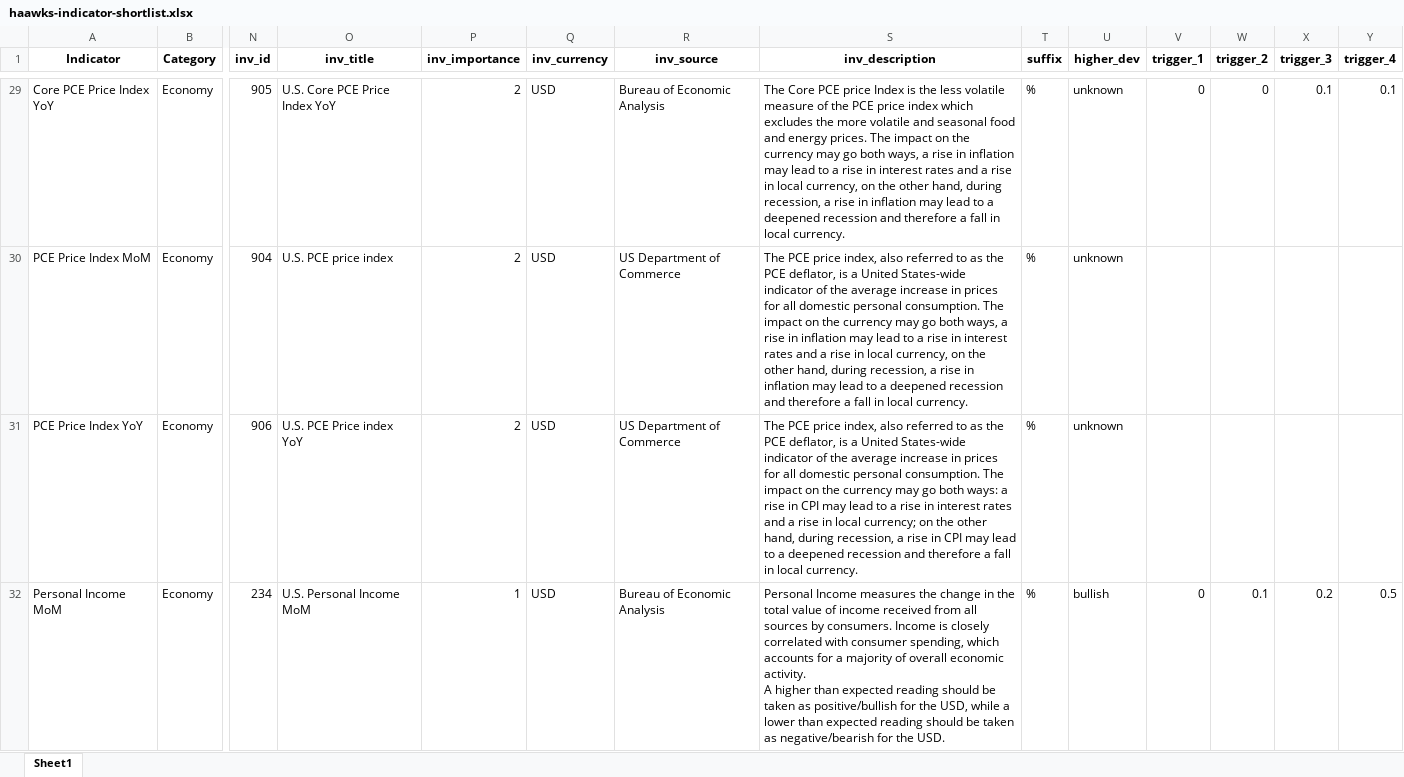
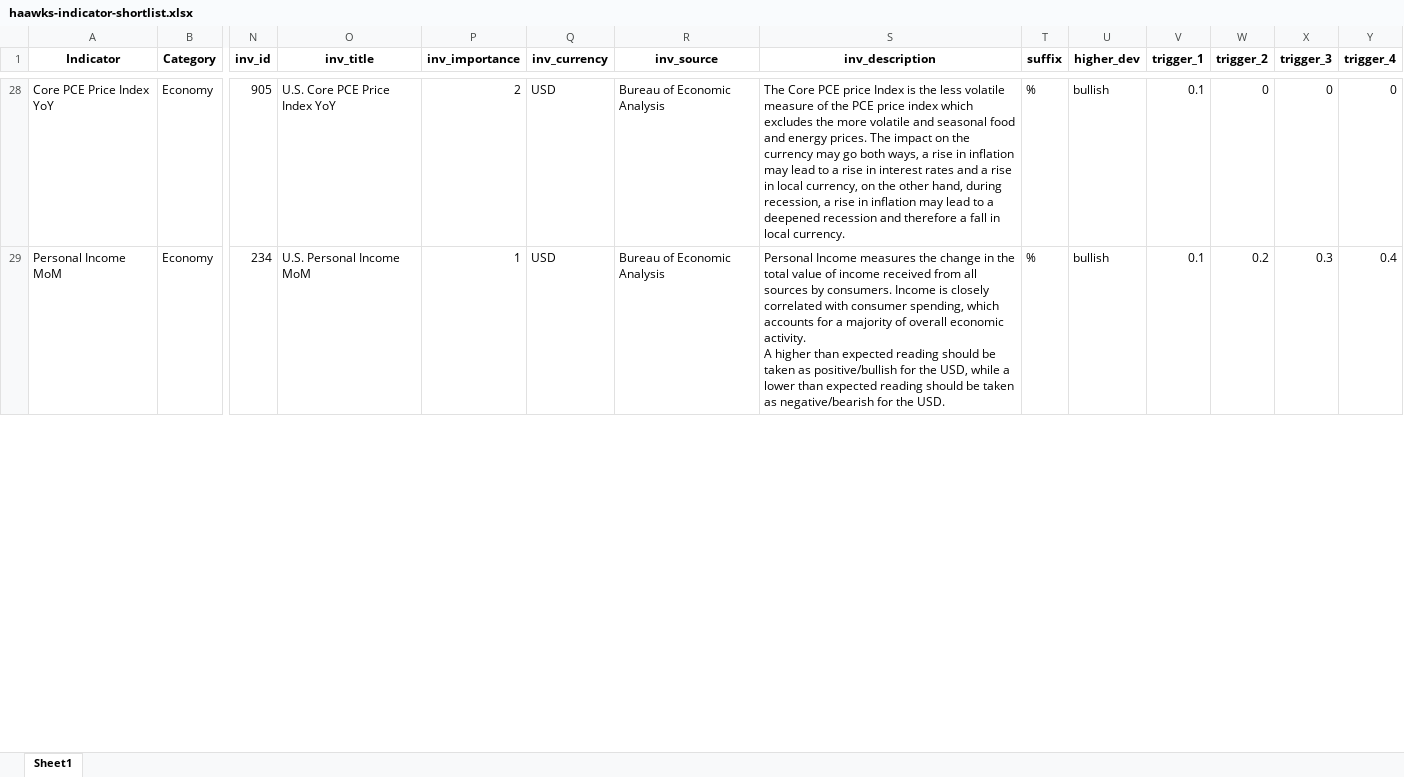
Before and after one commit to spliffli/news-trading-analyzer, an Excel workbook: haawks-indicator-shortlist.xlsx, sheet Sheet1, drawn as a sheet; only a part is shown, gaps mark what is left out; values as stored, in another font and other column widths than the file's, no borders; removed rows and columns are numbered as before the commit, all else as after; rows hold the shown columns only; the diff covers the shown part only; the diff names each change by its address in the sheet, - before the commit and + after, or states it on an @@ line.

Commit message:
updated the triggers in haawks-indicator-shortlist, and also removed some indicators from the list which don't have available news data

```diff
--- a/haawks-indicator-shortlist.xlsx (sheet Sheet1)
+++ b/haawks-indicator-shortlist.xlsx (sheet Sheet1)
-U28 (higher_dev): unknown
+U28 (higher_dev): bullish
-V28 (trigger_1): 0
+V28 (trigger_1): 0.1
-X28 (trigger_3): 0.1
+X28 (trigger_3): 0
-Y28 (trigger_4): 0.1
+Y28 (trigger_4): 0
-row 30: PCE Price Index MoM | Economy | 904 | U.S. PCE price index | 2 | USD | US Department of Commerce | The PCE price index, also referred to as the PCE deflator, is a United States-wide indicator of the average increase in prices for all domestic personal consumption. The impact on the currency may go both ways, a rise in inflation may lead to a rise in interest rates and a rise in local currency, on the other hand, during recession, a rise in inflation may lead to a deepened recession and therefore a fall in local currency. | % | unknown
-row 31: PCE Price Index YoY | Economy | 906 | U.S. PCE Price index YoY | 2 | USD | US Department of Commerce | The PCE price index, also referred to as the PCE deflator, is a United States-wide indicator of the average increase in prices for all domestic personal consumption. The impact on the currency may go both ways: a rise in CPI may lead to a rise in interest rates and a rise in local currency; on the other hand, during recession, a rise in CPI may lead to a deepened recession and therefore a fall in local currency. | % | unknown
-V29 (trigger_1): 0
+V29 (trigger_1): 0.1
-W29 (trigger_2): 0.1
+W29 (trigger_2): 0.2
-X29 (trigger_3): 0.2
+X29 (trigger_3): 0.3
-Y29 (trigger_4): 0.5
+Y29 (trigger_4): 0.4
```
Also changed, not shown: 9 removed rows and 195 edited cells elsewhere in this sheet, 1 other file.
